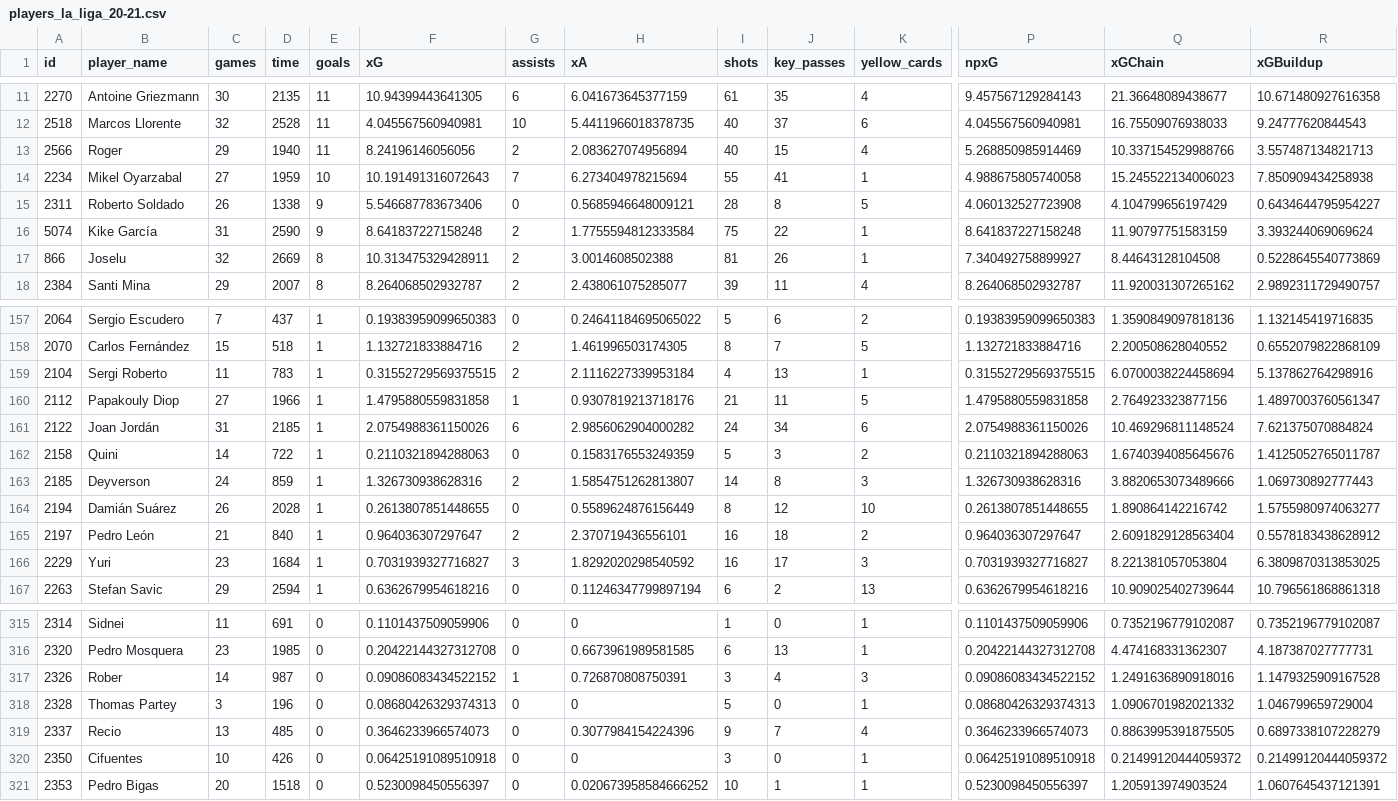
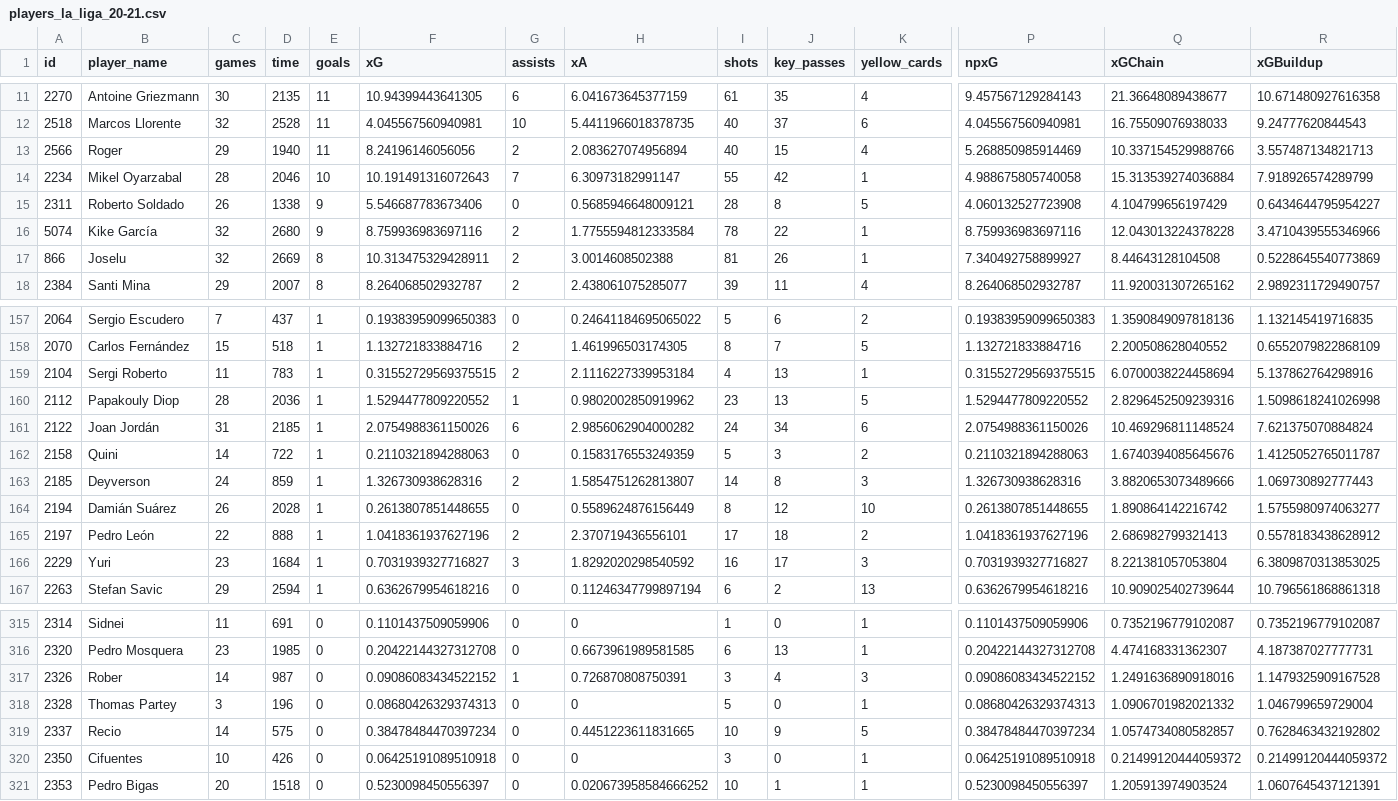
Before and after one commit to douglasbc/scraping-understat-dataset, a CSV file: datasets/la_liga/players_la_liga_20-21.csv, drawn as a sheet; only a part is shown, gaps mark what is left out; the diff covers the shown part only; the diff names each change by its address in the sheet, - before the commit and + after, or states it on an @@ line.

```diff
--- a/datasets/la_liga/players_la_liga_20-21.csv
+++ b/datasets/la_liga/players_la_liga_20-21.csv
-C14 (games): 27
+C14 (games): 28
-D14 (time): 1959
+D14 (time): 2046
-H14 (xA): 6.273404978215694
+H14 (xA): 6.30973182991147
-J14 (key_passes): 41
+J14 (key_passes): 42
-Q14 (xGChain): 15.245522134006023
+Q14 (xGChain): 15.313539274036884
-R14 (xGBuildup): 7.850909434258938
+R14 (xGBuildup): 7.918926574289799
-C16 (games): 31
+C16 (games): 32
-D16 (time): 2590
+D16 (time): 2680
-F16 (xG): 8.641837227158248
+F16 (xG): 8.759936983697116
-I16 (shots): 75
+I16 (shots): 78
-P16 (npxG): 8.641837227158248
+P16 (npxG): 8.759936983697116
-Q16 (xGChain): 11.90797751583159
+Q16 (xGChain): 12.043013224378228
-R16 (xGBuildup): 3.393244069069624
+R16 (xGBuildup): 3.4710439555346966
-C160 (games): 27
+C160 (games): 28
-D160 (time): 1966
+D160 (time): 2036
-F160 (xG): 1.4795880559831858
+F160 (xG): 1.5294477809220552
-H160 (xA): 0.9307819213718176
+H160 (xA): 0.9802002850919962
-I160 (shots): 21
+I160 (shots): 23
-J160 (key_passes): 11
+J160 (key_passes): 13
-P160 (npxG): 1.4795880559831858
+P160 (npxG): 1.5294477809220552
-Q160 (xGChain): 2.764923323877156
+Q160 (xGChain): 2.8296452509239316
-R160 (xGBuildup): 1.4897003760561347
+R160 (xGBuildup): 1.5098618241026998
-C165 (games): 21
+C165 (games): 22
-D165 (time): 840
+D165 (time): 888
-F165 (xG): 0.964036307297647
+F165 (xG): 1.0418361937627196
-I165 (shots): 16
+I165 (shots): 17
-P165 (npxG): 0.964036307297647
+P165 (npxG): 1.0418361937627196
-Q165 (xGChain): 2.6091829128563404
+Q165 (xGChain): 2.686982799321413
-C319 (games): 13
+C319 (games): 14
-D319 (time): 485
+D319 (time): 575
-F319 (xG): 0.3646233966574073
+F319 (xG): 0.38478484470397234
-H319 (xA): 0.3077984154224396
+H319 (xA): 0.4451223611831665
-I319 (shots): 9
+I319 (shots): 10
-J319 (key_passes): 7
+J319 (key_passes): 9
-K319 (yellow_cards): 4
+K319 (yellow_cards): 5
-P319 (npxG): 0.3646233966574073
+P319 (npxG): 0.38478484470397234
-Q319 (xGChain): 0.8863995391875505
+Q319 (xGChain): 1.0574734080582857
-R319 (xGBuildup): 0.6897338107228279
+R319 (xGBuildup): 0.7628463432192802
```
Also changed, not shown: 1 added row, 1 removed row and 113 edited cells elsewhere in this file, datasets/serie_a/players_serie_a_20-21.csv, 5 other files.
